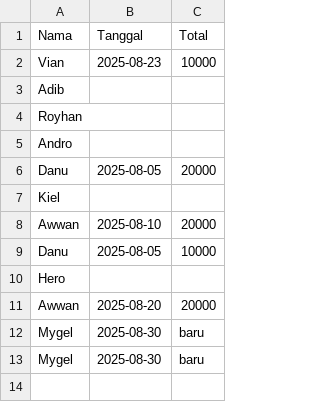
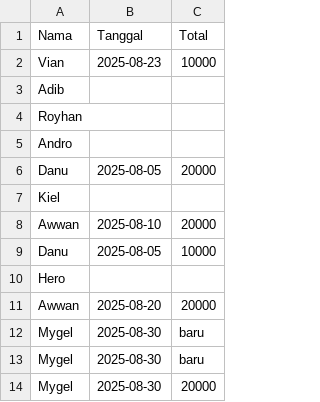
Before and after one commit to WGPprofi/listrik-csv, a CSV file: data.csv, drawn as a sheet; the diff names each change by its address in the sheet, - before the commit and + after, or states it on an @@ line.

Commit message:
Update data.csv dari C++

```diff
--- a/data.csv
+++ b/data.csv
+row 14: Mygel | 2025-08-30 | 20000
```
